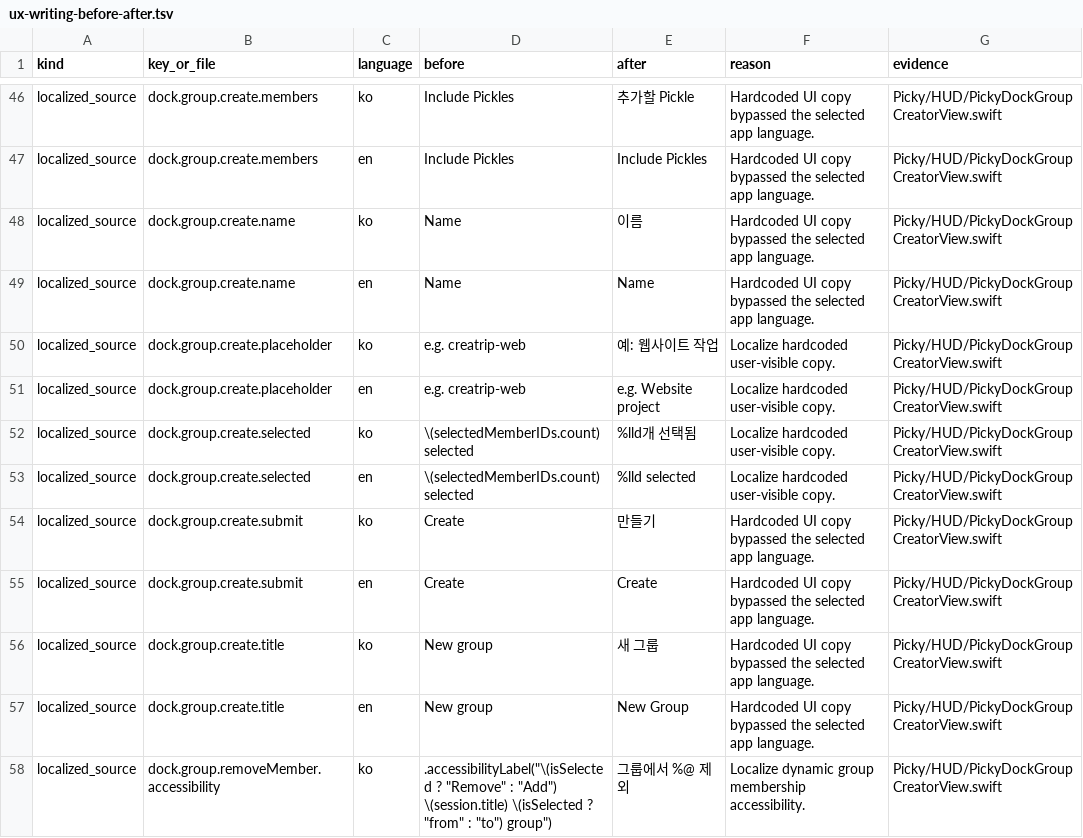
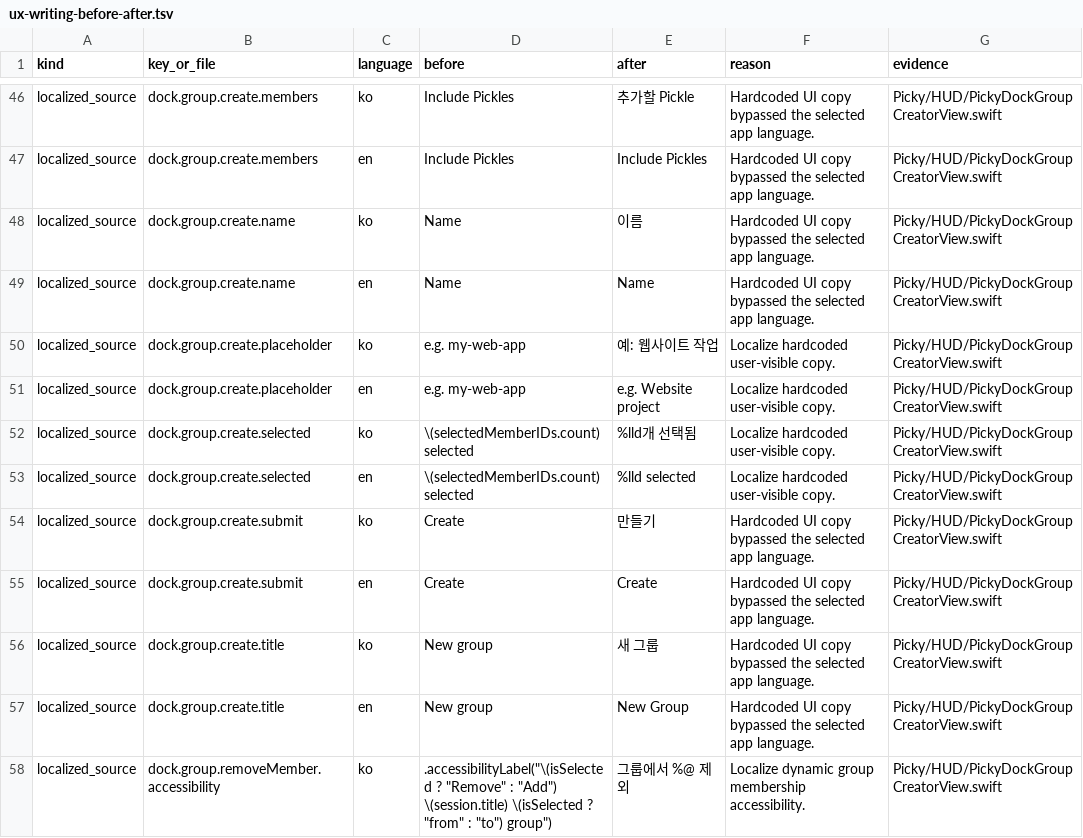
Before and after one commit to Jonghakseo/picky, a TSV file: docs/ux-writing-before-after.tsv, drawn as a sheet; only a part is shown, gaps mark what is left out.

```diff
--- a/docs/ux-writing-before-after.tsv
+++ b/docs/ux-writing-before-after.tsv
@@ -55,4 +55,4 @@ localized_source	dock.group.create.name	ko	Name	이름	Hardcoded UI copy bypasse
 localized_source	dock.group.create.name	en	Name	Name	Hardcoded UI copy bypassed the selected app language.	Picky/HUD/PickyDockGroupCreatorView.swift
-localized_source	dock.group.create.placeholder	ko	e.g. creatrip-web	예: 웹사이트 작업	Localize hardcoded user-visible copy.	Picky/HUD/PickyDockGroupCreatorView.swift
-localized_source	dock.group.create.placeholder	en	e.g. creatrip-web	e.g. Website project	Localize hardcoded user-visible copy.	Picky/HUD/PickyDockGroupCreatorView.swift
+localized_source	dock.group.create.placeholder	ko	e.g. my-web-app	예: 웹사이트 작업	Localize hardcoded user-visible copy.	Picky/HUD/PickyDockGroupCreatorView.swift
+localized_source	dock.group.create.placeholder	en	e.g. my-web-app	e.g. Website project	Localize hardcoded user-visible copy.	Picky/HUD/PickyDockGroupCreatorView.swift
 localized_source	dock.group.create.selected	ko	\(selectedMemberIDs.count) selected	%lld개 선택됨	Localize hardcoded user-visible copy.	Picky/HUD/PickyDockGroupCreatorView.swift
```
Also changed, not shown: 21 other files.
